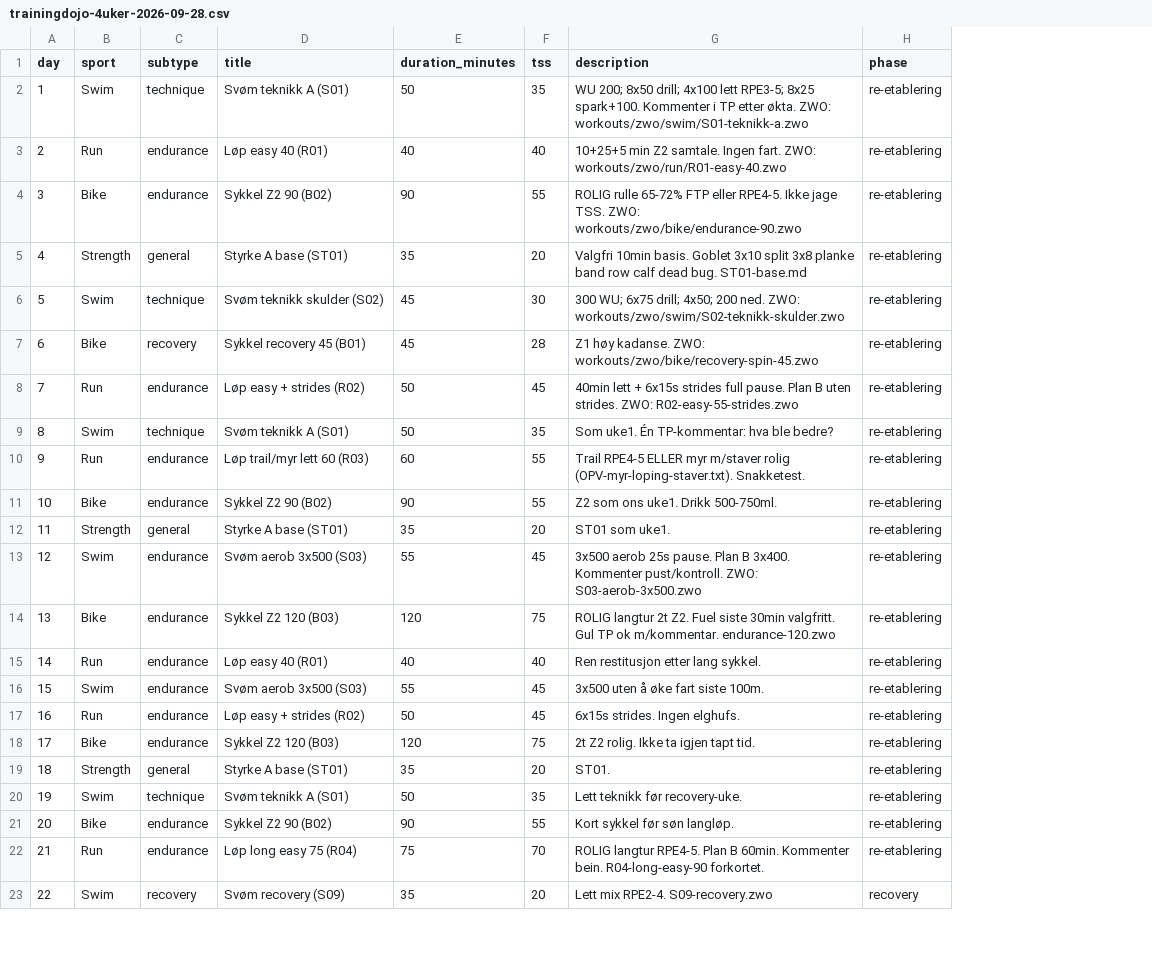
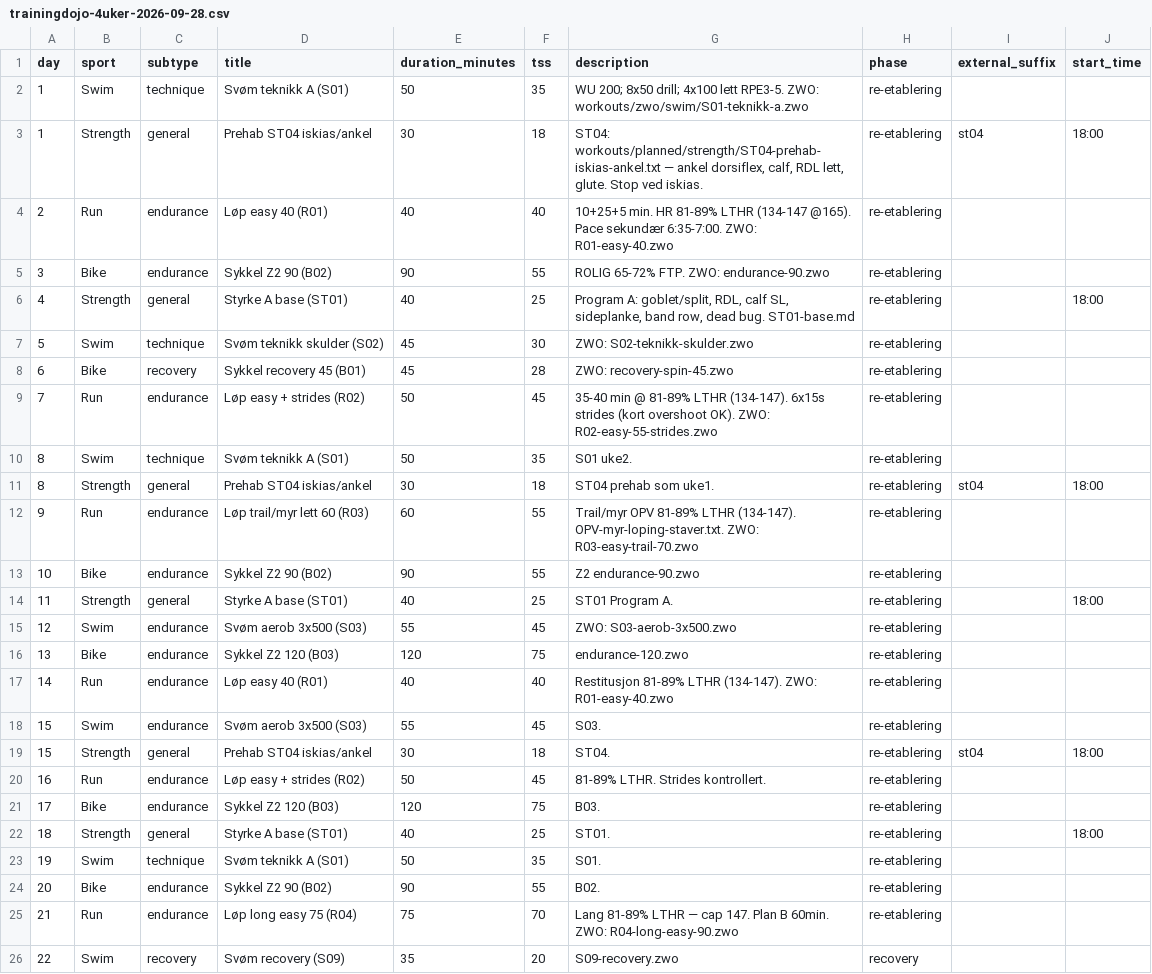
Before and after one commit to Wilste123/Lofoten_light, a CSV file: plans/csv/trainingdojo-4uker-2026-09-28.csv, drawn as a sheet; only a part is shown; addresses are those after the commit; the diff covers the shown part only; the diff names each change by its address in the sheet, - before the commit and + after, or states it on an @@ line.

```diff
--- a/plans/csv/trainingdojo-4uker-2026-09-28.csv
+++ b/plans/csv/trainingdojo-4uker-2026-09-28.csv
+column I (external_suffix), empty
+column J (start_time), row 6: 18:00; row 14: 18:00; row 22: 18:00
-G2 (description): …4x100 lett RPE3-5; 8x25 spark+100. Kommenter i TP etter økta. ZWO: workouts/zwo/swim/S01-teknikk-a.zwo
+G2 (description): …4x100 lett RPE3-5. ZWO: workouts/zwo/swim/S01-teknikk-a.zwo
+row 3: 1 | Strength | general | Prehab ST04 iskias/ankel | 30 | 18 | ST04: workouts/planned/strength/ST04-prehab-iskias-ankel.txt — ankel dorsiflex, calf, RDL lett, glute. Stop ved iskias. | re-etablering | st04 | 18:00
-G4 (description): 10+25+5 min Z2 samtale. Ingen fart. ZWO: workouts/zwo/run/R01-easy-40.zwo
+G4 (description): 10+25+5 min. HR 81-89% LTHR (134-147 @165). Pace sekundær 6:35-7:00. ZWO: R01-easy-40.zwo
-G5 (description): ROLIG rulle 65-72% FTP eller RPE4-5. Ikke jage TSS. ZWO: workouts/zwo/bike/endurance-90.zwo
+G5 (description): ROLIG 65-72% FTP. ZWO: endurance-90.zwo
-E6 (duration_minutes): 35
+E6 (duration_minutes): 40
-F6 (tss): 20
+F6 (tss): 25
-G6 (description): Valgfri 10min basis. Goblet 3x10 split 3x8 planke band row calf dead bug.…
+G6 (description): Program A: goblet/split, RDL, calf SL, sideplanke, band row, dead bug.…
-G7 (description): 300 WU; 6x75 drill; 4x50; 200 ned. ZWO: workouts/zwo/swim/S02-teknikk-skulder.zwo
+G7 (description): ZWO: S02-teknikk-skulder.zwo
-G8 (description): Z1 høy kadanse. ZWO: workouts/zwo/bike/recovery-spin-45.zwo
+G8 (description): ZWO: recovery-spin-45.zwo
-G9 (description): 40min lett + 6x15s strides full pause. Plan B uten strides. ZWO: R02-easy-55-strides.zwo
+G9 (description): 35-40 min @ 81-89% LTHR (134-147). 6x15s strides (kort overshoot OK). ZWO: R02-easy-55-strides.zwo
-G10 (description): Som uke1. Én TP-kommentar: hva ble bedre?
+G10 (description): S01 uke2.
+row 11: 8 | Strength | general | Prehab ST04 iskias/ankel | 30 | 18 | ST04 prehab som uke1. | re-etablering | st04 | 18:00
-G12 (description): Trail RPE4-5 ELLER myr m/staver rolig (OPV-myr-loping-staver.txt). Snakketest.
+G12 (description): Trail/myr OPV 81-89% LTHR (134-147). OPV-myr-loping-staver.txt. ZWO: R03-easy-trail-70.zwo
-G13 (description): Z2 som ons uke1. Drikk 500-750ml.
+G13 (description): Z2 endurance-90.zwo
-E14 (duration_minutes): 35
+E14 (duration_minutes): 40
-F14 (tss): 20
+F14 (tss): 25
-G14 (description): ST01 som uke1.
+G14 (description): ST01 Program A.
-G15 (description): 3x500 aerob 25s pause. Plan B 3x400. Kommenter pust/kontroll. ZWO: S03-aerob-3x500.zwo
+G15 (description): ZWO: S03-aerob-3x500.zwo
-G16 (description): ROLIG langtur 2t Z2. Fuel siste 30min valgfritt. Gul TP ok m/kommentar. endurance-120.zwo
+G16 (description): endurance-120.zwo
-G17 (description): Ren restitusjon etter lang sykkel.
+G17 (description): Restitusjon 81-89% LTHR (134-147). ZWO: R01-easy-40.zwo
-G18 (description): 3x500 uten å øke fart siste 100m.
+G18 (description): S03.
+row 19: 15 | Strength | general | Prehab ST04 iskias/ankel | 30 | 18 | ST04. | re-etablering | st04 | 18:00
-G20 (description): 6x15s strides. Ingen elghufs.
+G20 (description): 81-89% LTHR. Strides kontrollert.
-G21 (description): 2t Z2 rolig. Ikke ta igjen tapt tid.
+G21 (description): B03.
-E22 (duration_minutes): 35
+E22 (duration_minutes): 40
-F22 (tss): 20
+F22 (tss): 25
-G23 (description): Lett teknikk før recovery-uke.
+G23 (description): S01.
-G24 (description): Kort sykkel før søn langløp.
+G24 (description): B02.
-G25 (description): ROLIG langtur RPE4-5. Plan B 60min. Kommenter bein. R04-long-easy-90 forkortet.
+G25 (description): Lang 81-89% LTHR — cap 147. Plan B 60min. ZWO: R04-long-easy-90.zwo
-G26 (description): Lett mix RPE2-4. S09-recovery.zwo
+G26 (description): S09-recovery.zwo
```
Also changed, not shown: 6 edited cells elsewhere in this file, plans/csv/trainingdojo-4uker-2026-10-26.csv, plans/csv/trainingdojo-uke-notater-4uker-opv-2026-10-26.csv, 8 other files.
